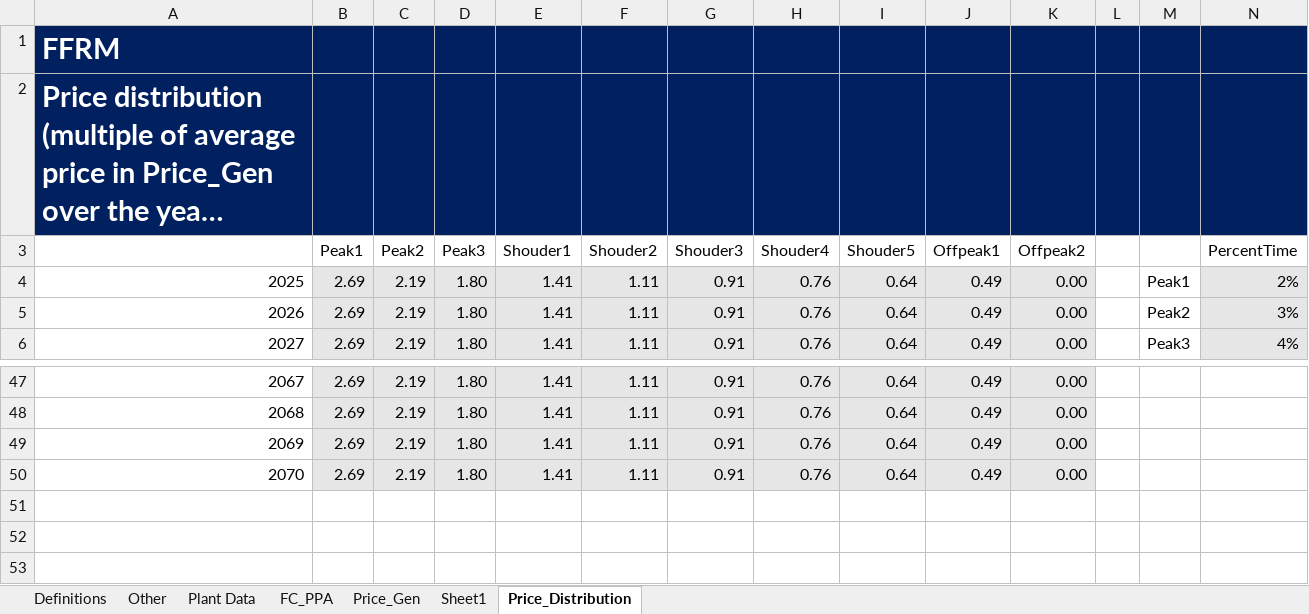
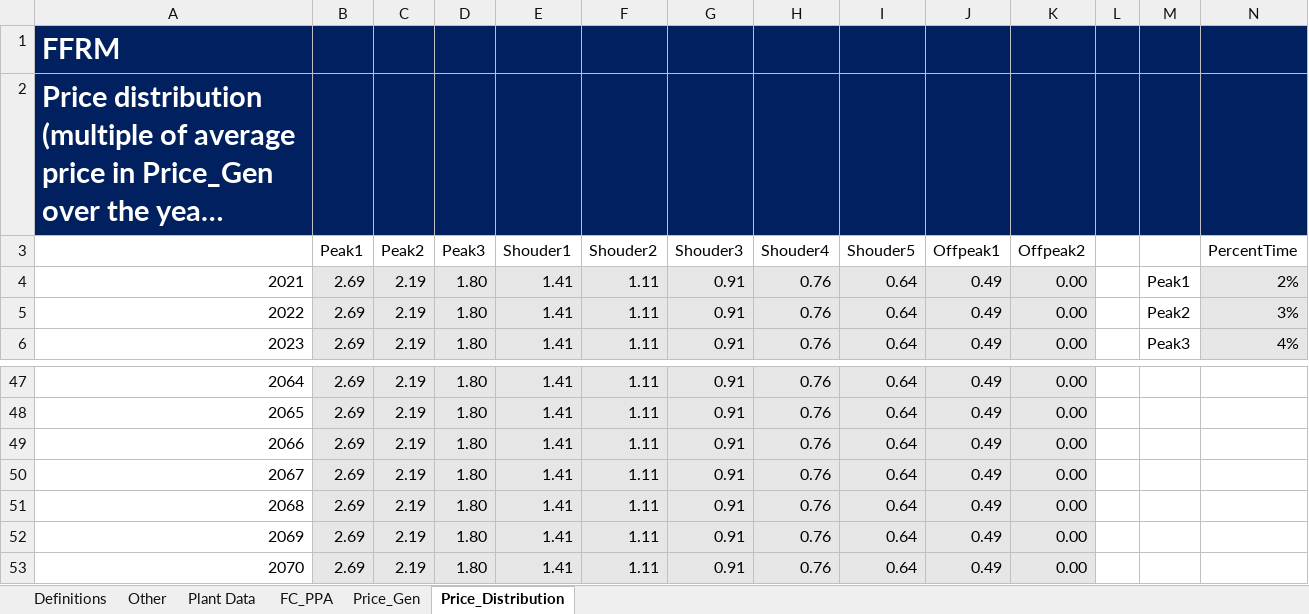
Before and after one commit to FossilFuelRetirementModel/ffrm_python, an Excel workbook: Examples/FFRM Data Input File.xlsx, sheet Price_Distribution, drawn as a sheet; only a part is shown, gaps mark what is left out; long unchanged cells end in …; values as stored, in another font and other column widths than the file's, no borders; the diff names each change by its address in the sheet, - before the commit and + after, or states it on an @@ line.

```diff
--- a/Examples/FFRM Data Input File.xlsx (sheet Price_Distribution)
+++ b/Examples/FFRM Data Input File.xlsx (sheet Price_Distribution)
-sheet tab: Sheet1
@@ column A renumbered between rows 4 and 50 @@
+row 51: 2068 | 2.69 | 2.19 | 1.80 | 1.41 | 1.11 | 0.91 | 0.76 | 0.64 | 0.49 | 0.00
+row 52: 2069 | 2.69 | 2.19 | 1.80 | 1.41 | 1.11 | 0.91 | 0.76 | 0.64 | 0.49 | 0.00
+row 53: 2070 | 2.69 | 2.19 | 1.80 | 1.41 | 1.11 | 0.91 | 0.76 | 0.64 | 0.49 | 0.00
```
Also changed, not shown: sheet FC_PPA, sheet Plant Data, sheet Price_Gen, sheet Other, sheet Definitions, hidden cells, 1 other file.
